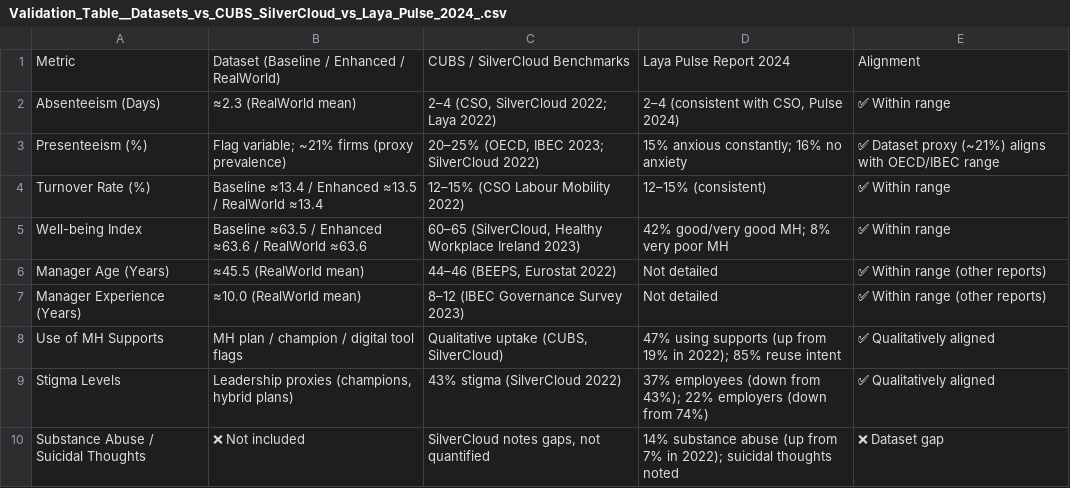
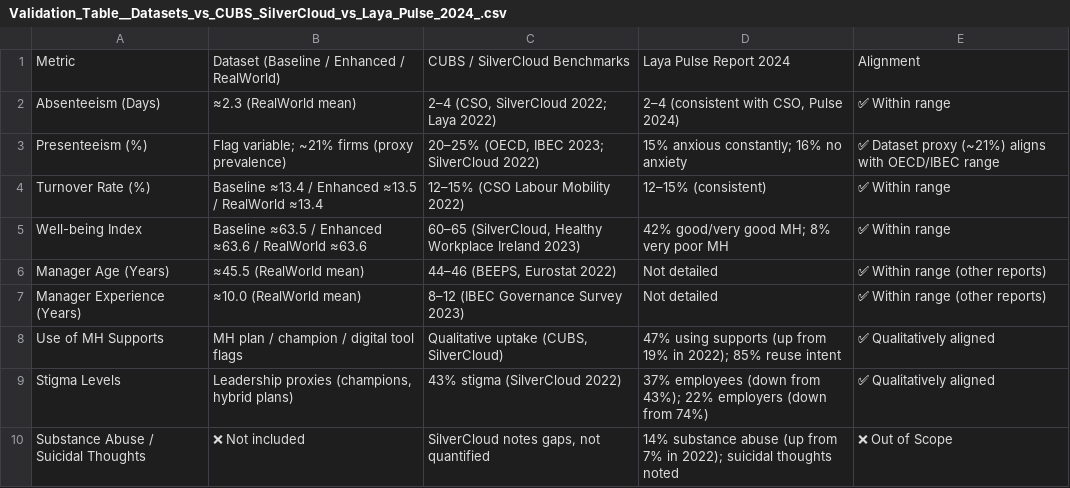
Before and after one commit to Jit-EASE/Stress-Emotion-Detection, a CSV file: Validation_Table__Datasets_vs_CUBS_SilverCloud_vs_Laya_Pulse_2024_.csv, drawn as a sheet.

Commit message:
Update Validation_Table__Datasets_vs_CUBS_SilverCloud_vs_Laya_Pulse_2024_.csv
Signed-off-by: Shubhojit Bagchi <75479624+Jit-EASE@users.noreply.github.com>

```diff
--- a/Validation_Table__Datasets_vs_CUBS_SilverCloud_vs_Laya_Pulse_2024_.csv
+++ b/Validation_Table__Datasets_vs_CUBS_SilverCloud_vs_Laya_Pulse_2024_.csv
@@ -9,2 +9,2 @@ Use of MH Supports,MH plan / champion / digital tool flags,"Qualitative uptake (
 Stigma Levels,"Leadership proxies (champions, hybrid plans)",43% stigma (SilverCloud 2022),37% employees (down from 43%); 22% employers (down from 74%),✅ Qualitatively aligned
-Substance Abuse / Suicidal Thoughts,❌ Not included,"SilverCloud notes gaps, not quantified",14% substance abuse (up from 7% in 2022); suicidal thoughts noted,❌ Dataset gap
+Substance Abuse / Suicidal Thoughts,❌ Not included,"SilverCloud notes gaps, not quantified",14% substance abuse (up from 7% in 2022); suicidal thoughts noted,❌  Out of Scope
```
